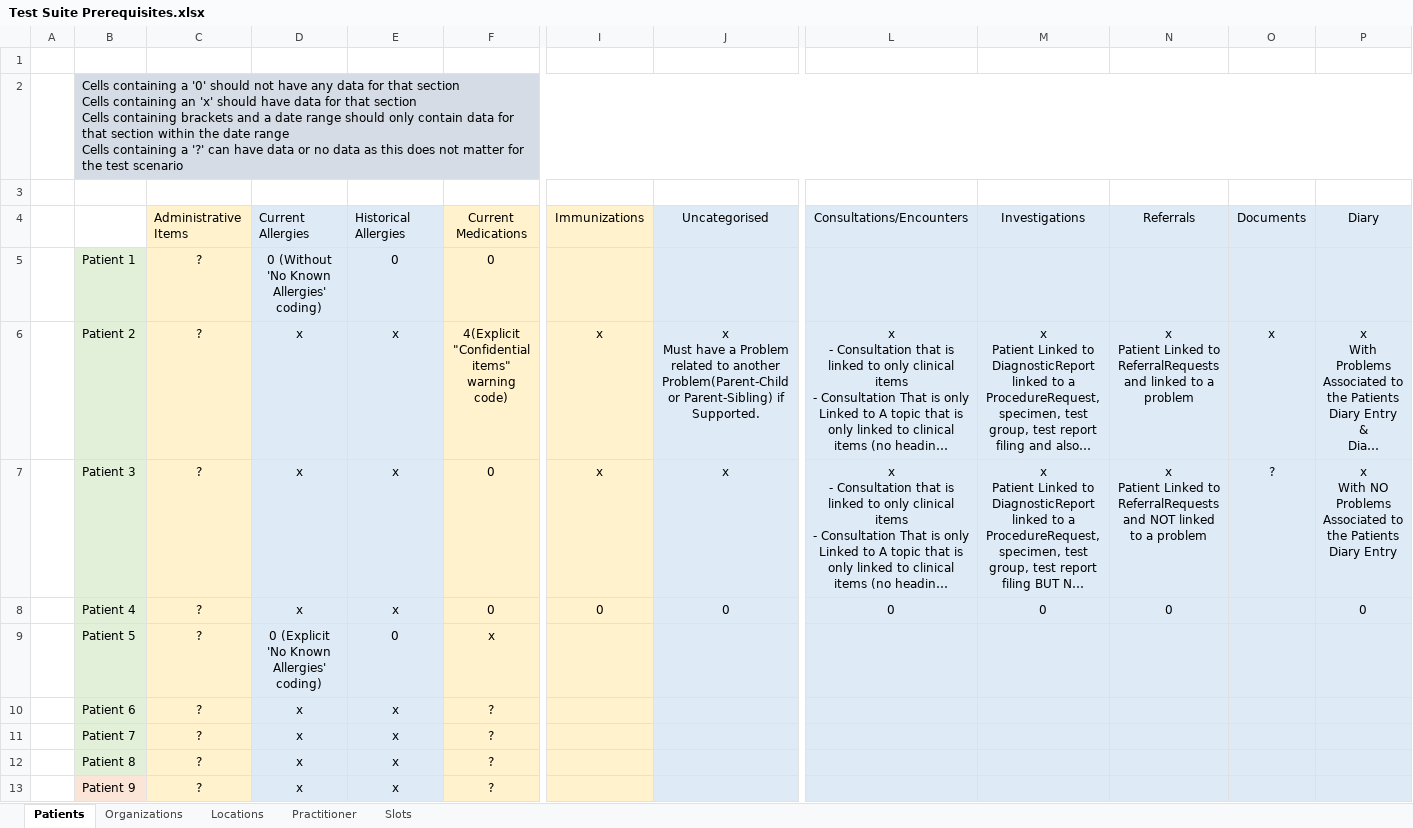
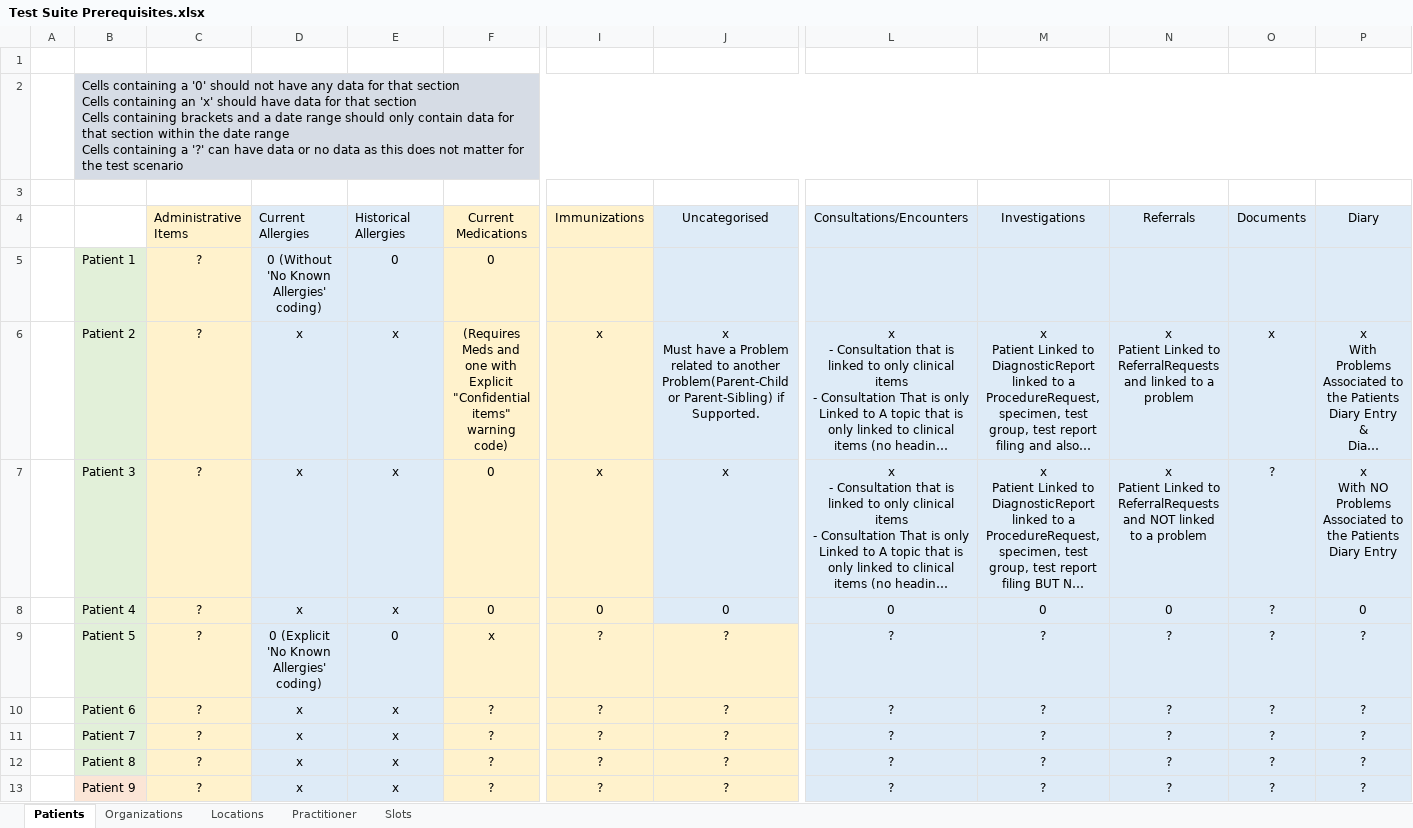
Before and after one commit to nhsconnect/gpconnect-provider-testing, an Excel workbook: Data/Test Suite Prerequisites.xlsx, sheet Patients, drawn as a sheet; only a part is shown, gaps mark what is left out; long unchanged cells end in …; values as stored, in another font and other column widths than the file's, no borders; the diff covers the shown part only; the diff names each change by its address in the sheet, - before the commit and + after, or states it on an @@ line.

Commit message:
updated data requirements sheet after some issues raised by emis

```diff
--- a/Data/Test Suite Prerequisites.xlsx (sheet Patients)
+++ b/Data/Test Suite Prerequisites.xlsx (sheet Patients)
-C2:P2 fill: none
+C2:P2 fill: #D6DCE5
-F6: 4(Explicit "Confidential items"…
+F6: (Requires Meds and one with Explicit "Confidential items"…
-O8:O13: (empty)
+O8:O13: ?
-I9:I13: (empty)
+I9:I13: ?
-J9:J13: (empty)
+J9:J13: ?
-J9:J13 fill: #DEEBF7
+J9:J13 fill: #FFF2CC
-L9:L13: (empty)
+L9:L13: ?
-M9:M13: (empty)
+M9:M13: ?
-N9:N13: (empty)
+N9:N13: ?
-P9:P13: (empty)
+P9:P13: ?
```
Also changed, not shown: 85 edited cells and cell formats elsewhere in this sheet.
